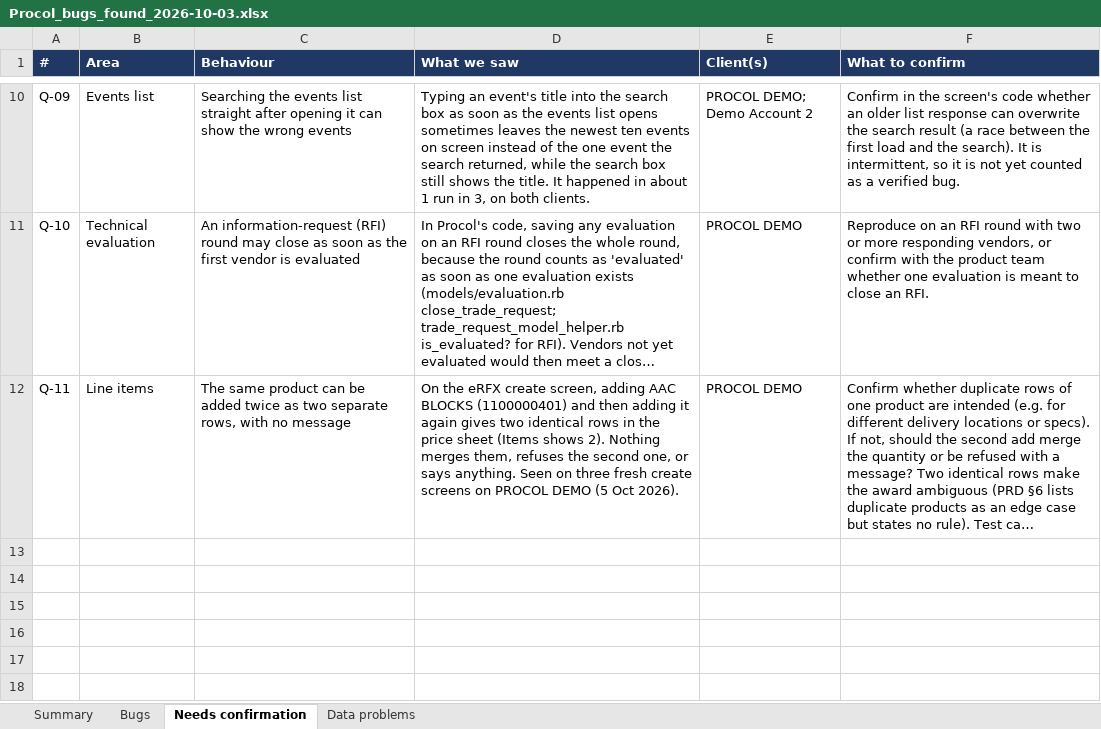
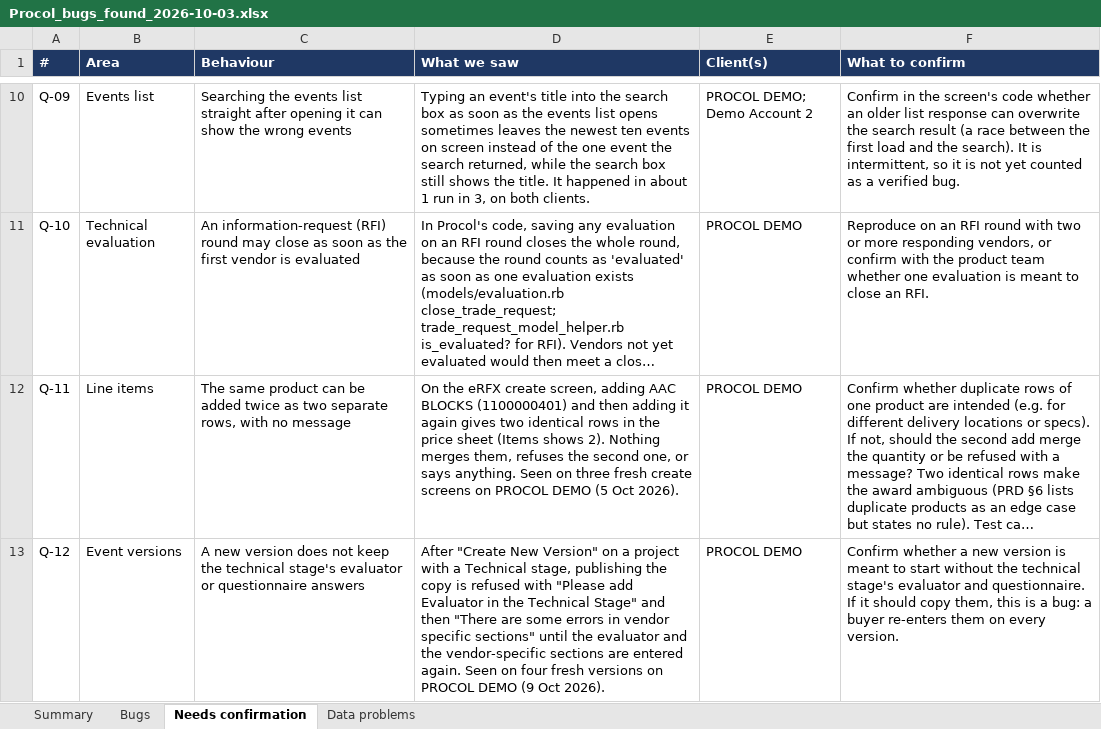
Before and after one commit to animeshsharma-svg/spine.ai, an Excel workbook: docs/bugs/Procol_bugs_found_2026-10-03.xlsx, sheet Needs confirmation, drawn as a sheet; only a part is shown, gaps mark what is left out; long unchanged cells end in …; values as stored, in another font and other column widths than the file's, no borders; table styles not drawn; the diff names each change by its address in the sheet, - before the commit and + after, or states it on an @@ line.

```diff
--- a/docs/bugs/Procol_bugs_found_2026-10-03.xlsx (sheet Needs confirmation)
+++ b/docs/bugs/Procol_bugs_found_2026-10-03.xlsx (sheet Needs confirmation)
+row 13: Q-12 | Event versions | A new version does not keep the technical stage's evaluator or questionnaire answers | After "Create New Version" on a project with a Technical stage, publishing the copy is refused with "Please add Evaluator in the Technical Stage" and then "There are some errors in vendor specific sections" until the evaluator and the vendor-specific sections are entered again. Seen on four fresh versions on PROCOL DEMO (9 Oct 2026). | PROCOL DEMO | Confirm whether a new version is meant to start without the technical stage's evaluator and questionnaire. If it should copy them, this is a bug: a buyer re-enters them on every version.
```
Also changed, not shown: sheet Summary, sheet Bugs, 19 other files.
